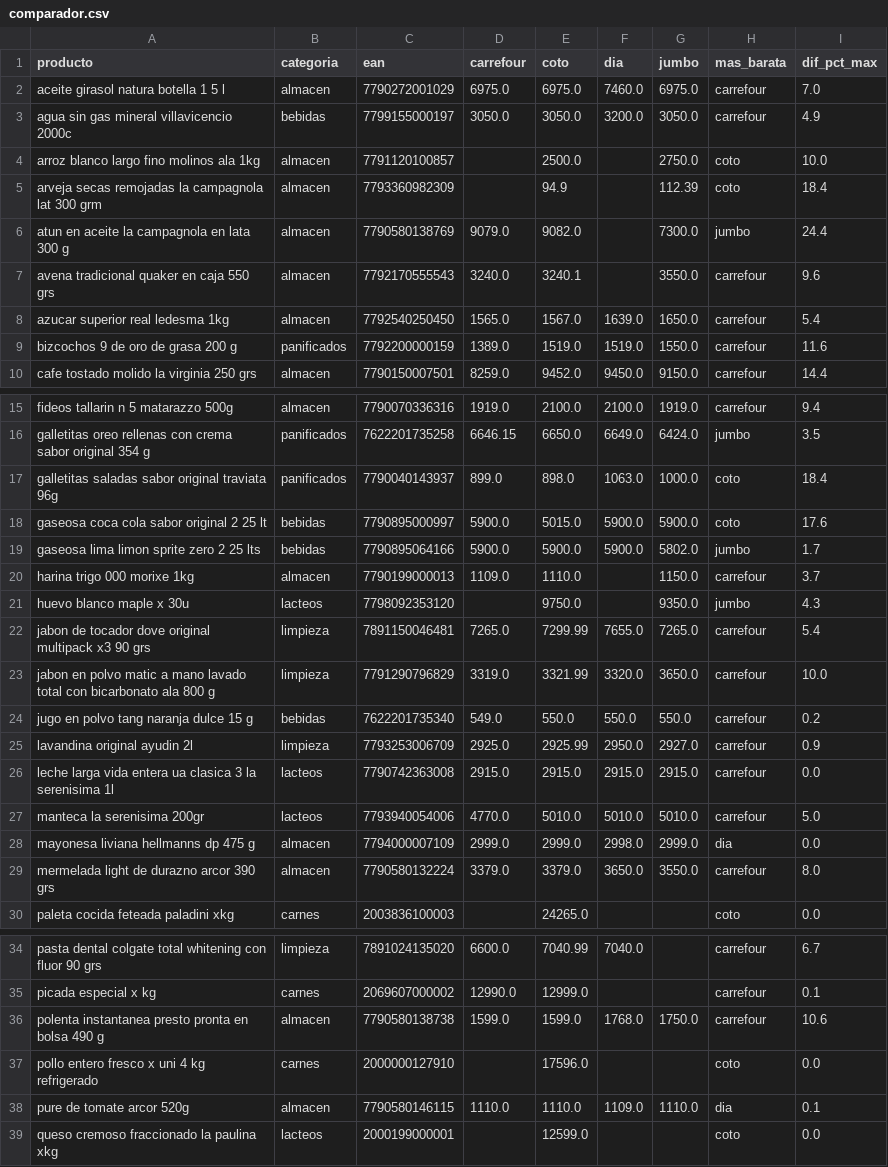
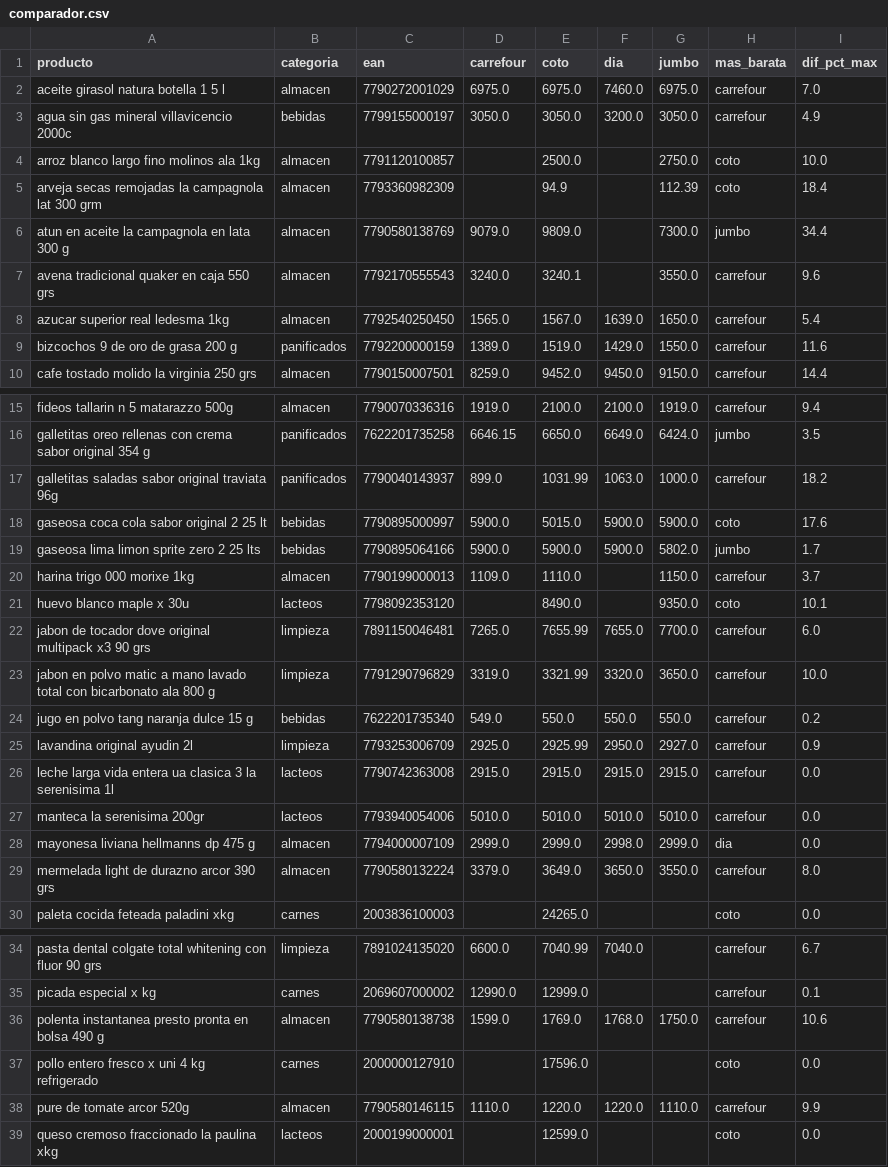
Before and after one commit to licgermancardenas-crypto/precios_argentina2026, a CSV file: data/public/comparador.csv, drawn as a sheet; only a part is shown, gaps mark what is left out.

```diff
--- a/data/public/comparador.csv
+++ b/data/public/comparador.csv
@@ -5,6 +5,6 @@ arroz blanco largo fino molinos ala 1kg,almacen,7791120100857,,2500.0,,2750.0,co
 arveja secas remojadas la campagnola lat 300 grm,almacen,7793360982309,,94.9,,112.39,coto,18.4
-atun en aceite la campagnola en lata 300 g,almacen,7790580138769,9079.0,9082.0,,7300.0,jumbo,24.4
+atun en aceite la campagnola en lata 300 g,almacen,7790580138769,9079.0,9809.0,,7300.0,jumbo,34.4
 avena tradicional quaker en caja 550 grs,almacen,7792170555543,3240.0,3240.1,,3550.0,carrefour,9.6
 azucar superior real ledesma 1kg,almacen,7792540250450,1565.0,1567.0,1639.0,1650.0,carrefour,5.4
-bizcochos 9 de oro de grasa 200 g,panificados,7792200000159,1389.0,1519.0,1519.0,1550.0,carrefour,11.6
+bizcochos 9 de oro de grasa 200 g,panificados,7792200000159,1389.0,1519.0,1429.0,1550.0,carrefour,11.6
 cafe tostado molido la virginia 250 grs,almacen,7790150007501,8259.0,9452.0,9450.0,9150.0,carrefour,14.4
@@ -16,3 +16,3 @@ fideos tallarin n 5 matarazzo 500g,almacen,7790070336316,1919.0,2100.0,2100.0,19
 galletitas oreo rellenas con crema sabor original 354 g,panificados,7622201735258,6646.15,6650.0,6649.0,6424.0,jumbo,3.5
-galletitas saladas sabor original traviata 96g,panificados,7790040143937,899.0,898.0,1063.0,1000.0,coto,18.4
+galletitas saladas sabor original traviata 96g,panificados,7790040143937,899.0,1031.99,1063.0,1000.0,carrefour,18.2
 gaseosa coca cola sabor original 2 25 lt,bebidas,7790895000997,5900.0,5015.0,5900.0,5900.0,coto,17.6
@@ -20,4 +20,4 @@ gaseosa lima limon sprite zero 2 25 lts,bebidas,7790895064166,5900.0,5900.0,5900
 harina trigo 000 morixe 1kg,almacen,7790199000013,1109.0,1110.0,,1150.0,carrefour,3.7
-huevo blanco maple x 30u,lacteos,7798092353120,,9750.0,,9350.0,jumbo,4.3
-jabon de tocador dove original multipack x3 90 grs,limpieza,7891150046481,7265.0,7299.99,7655.0,7265.0,carrefour,5.4
+huevo blanco maple x 30u,lacteos,7798092353120,,8490.0,,9350.0,coto,10.1
+jabon de tocador dove original multipack x3 90 grs,limpieza,7891150046481,7265.0,7655.99,7655.0,7700.0,carrefour,6.0
 jabon en polvo matic a mano lavado total con bicarbonato ala 800 g,limpieza,7791290796829,3319.0,3321.99,3320.0,3650.0,carrefour,10.0
@@ -26,5 +26,5 @@ lavandina original ayudin 2l,limpieza,7793253006709,2925.0,2925.99,2950.0,2927.0
 leche larga vida entera ua clasica 3 la serenisima 1l,lacteos,7790742363008,2915.0,2915.0,2915.0,2915.0,carrefour,0.0
-manteca la serenisima 200gr,lacteos,7793940054006,4770.0,5010.0,5010.0,5010.0,carrefour,5.0
+manteca la serenisima 200gr,lacteos,7793940054006,5010.0,5010.0,5010.0,5010.0,carrefour,0.0
 mayonesa liviana hellmanns dp 475 g,almacen,7794000007109,2999.0,2999.0,2998.0,2999.0,dia,0.0
-mermelada light de durazno arcor 390 grs,almacen,7790580132224,3379.0,3379.0,3650.0,3550.0,carrefour,8.0
+mermelada light de durazno arcor 390 grs,almacen,7790580132224,3379.0,3649.0,3650.0,3550.0,carrefour,8.0
 paleta cocida feteada paladini xkg,carnes,2003836100003,,24265.0,,,coto,0.0
@@ -35,5 +35,5 @@ pasta dental colgate total whitening con fluor 90 grs,limpieza,7891024135020,660
 picada especial x kg,carnes,2069607000002,12990.0,12999.0,,,carrefour,0.1
-polenta instantanea presto pronta en bolsa 490 g,almacen,7790580138738,1599.0,1599.0,1768.0,1750.0,carrefour,10.6
+polenta instantanea presto pronta en bolsa 490 g,almacen,7790580138738,1599.0,1769.0,1768.0,1750.0,carrefour,10.6
 pollo entero fresco x uni 4 kg refrigerado,carnes,2000000127910,,17596.0,,,coto,0.0
-pure de tomate arcor 520g,almacen,7790580146115,1110.0,1110.0,1109.0,1110.0,dia,0.1
+pure de tomate arcor 520g,almacen,7790580146115,1110.0,1220.0,1220.0,1110.0,carrefour,9.9
 queso cremoso fraccionado la paulina xkg,lacteos,2000199000001,,12599.0,,,coto,0.0
```
Also changed, not shown: data/public/indice_canasta.csv, data/public/regresores.csv, 12 other files.
